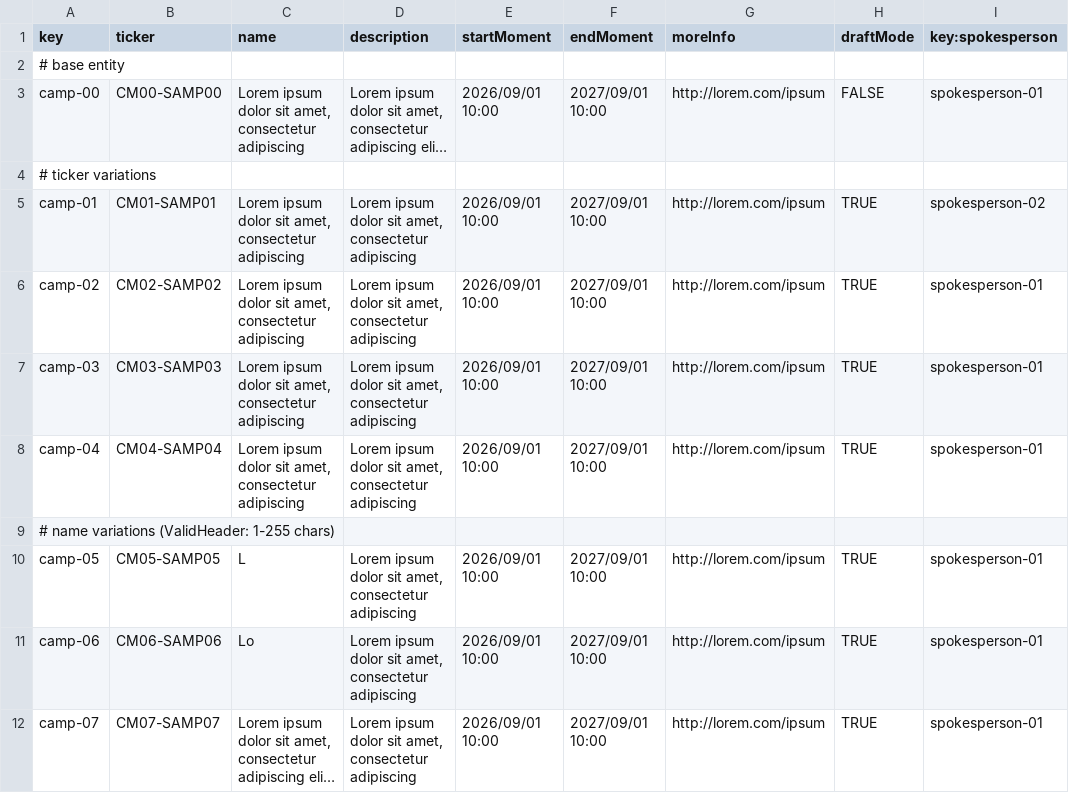
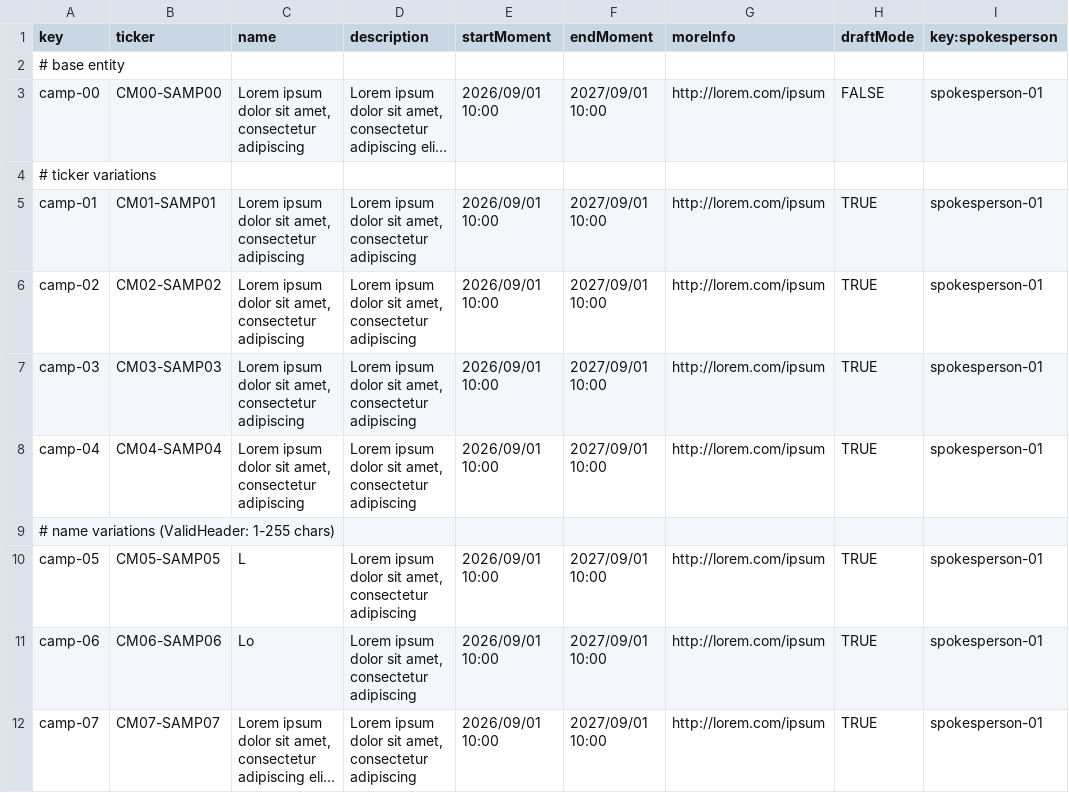
Before and after one commit to G063/Acme-Starters-C, a CSV file: src/main/resources/WEB-INF/data/sample/batch-01/campaign.csv, drawn as a sheet; only a part is shown; long unchanged cells end in …; the diff names each change by its address in the sheet, - before the commit and + after, or states it on an @@ line.

```diff
--- a/src/main/resources/WEB-INF/data/sample/batch-01/campaign.csv
+++ b/src/main/resources/WEB-INF/data/sample/batch-01/campaign.csv
-I5 (key:spokesperson): spokesperson-02
+I5 (key:spokesperson): spokesperson-01
```
Also changed, not shown: 14 other files.
